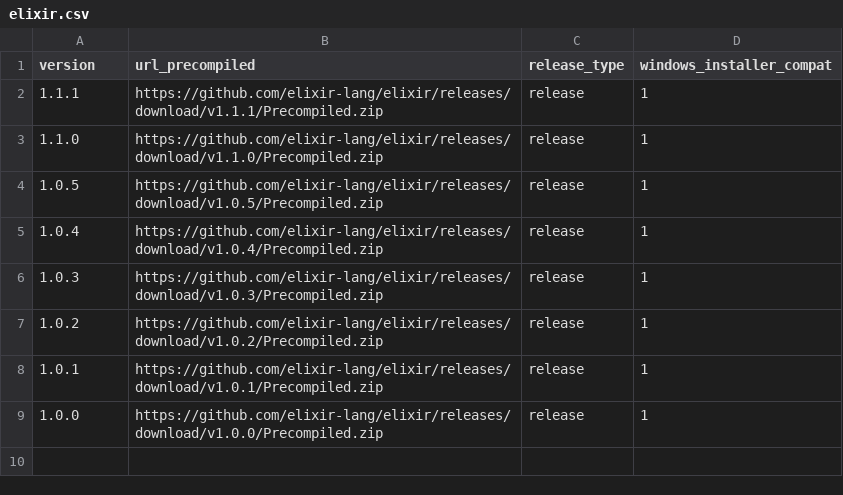
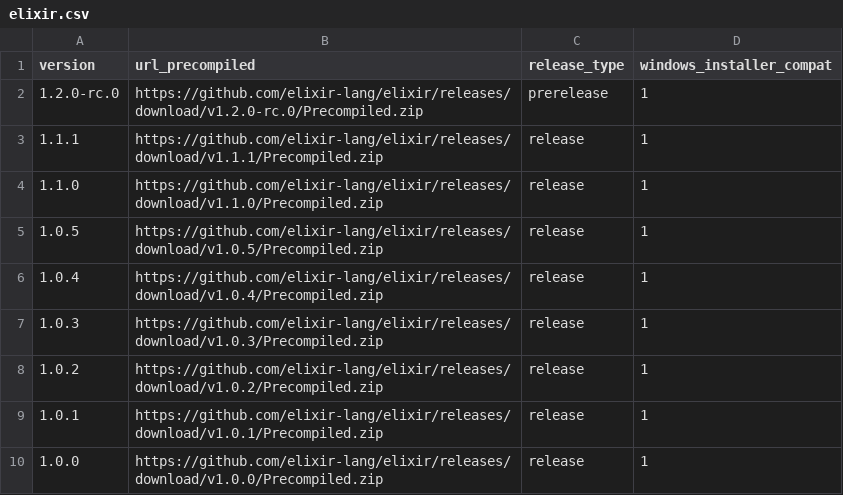
Before and after one commit to elixir-lang/elixir-lang.github.com, a CSV file: elixir.csv, drawn as a sheet.

Commit message:
Update to latest Elixir/Erlang

```diff
--- a/elixir.csv
+++ b/elixir.csv
@@ -1,2 +1,3 @@
 version,url_precompiled,release_type,windows_installer_compat
+1.2.0-rc.0,https://github.com/elixir-lang/elixir/releases/download/v1.2.0-rc.0/Precompiled.zip,prerelease,1
 1.1.1,https://github.com/elixir-lang/elixir/releases/download/v1.1.1/Precompiled.zip,release,1
```
Also changed, not shown: erlang.csv.
